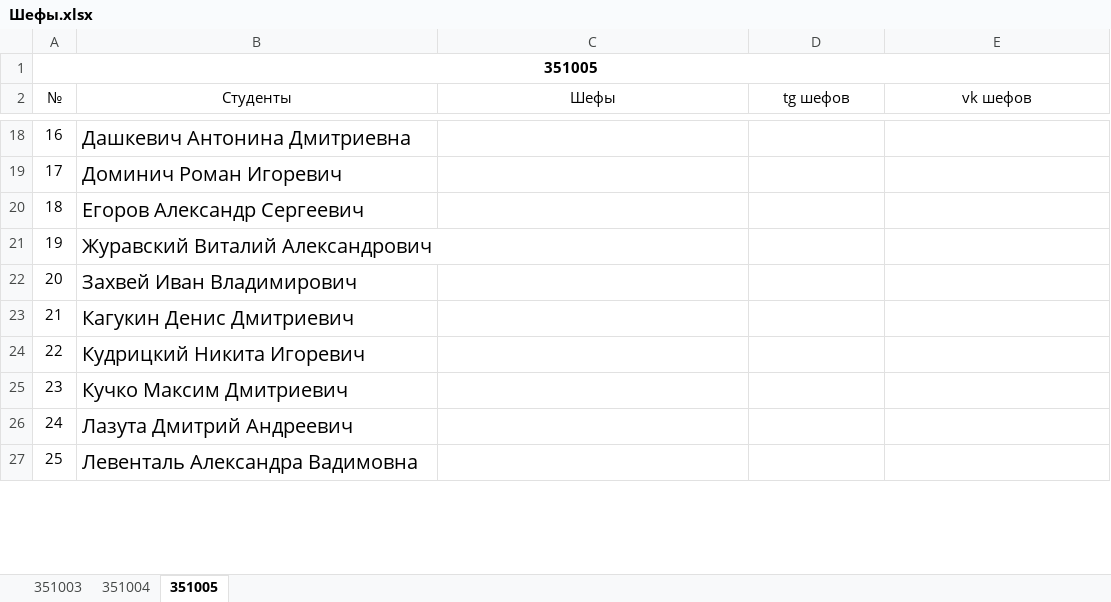
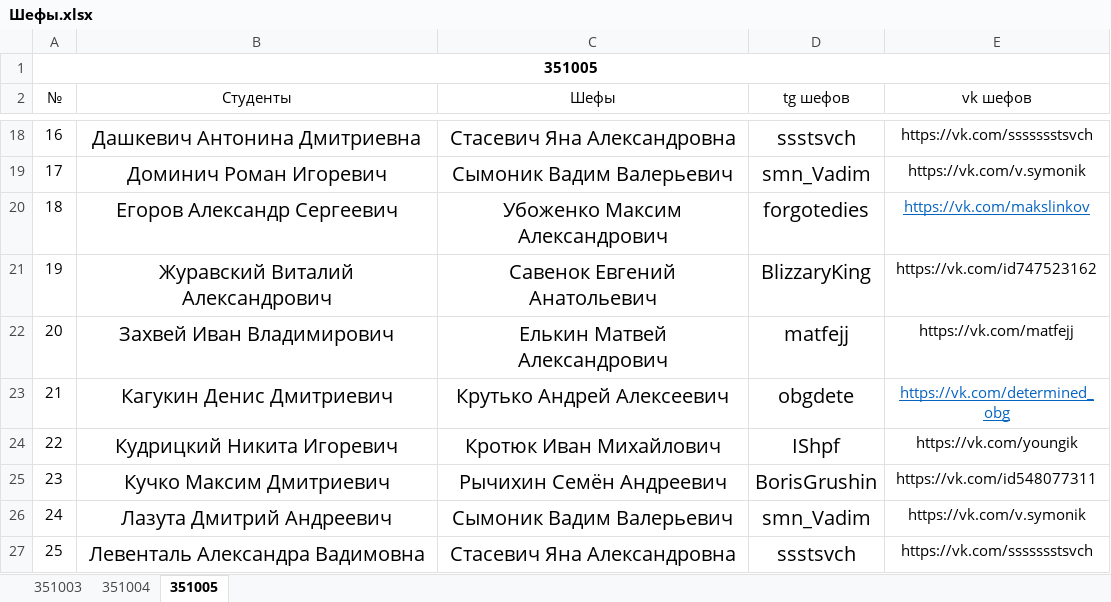
Before and after one commit to PIvchanskaya/Docs, an Excel workbook: Шефы.xlsx, sheet 351005, drawn as a sheet; only a part is shown, gaps mark what is left out; values as stored, in another font and other column widths than the file's, no borders; the diff covers the shown part only; the diff names each change by its address in the sheet, - before the commit and + after, or states it on an @@ line.

Commit message:
Update Шефы.xlsx

```diff
--- a/Шефы.xlsx (sheet 351005)
+++ b/Шефы.xlsx (sheet 351005)
-B18:B27 alignment: left
+B18:B27 alignment: center
-C18 (Шефы): (empty)
+C18 (Шефы): Стасевич Яна Александровна
-D18 (tg шефов): (empty)
+D18 (tg шефов): ssstsvch
-E18 (vk шефов): (empty)
+E18 (vk шефов): https://vk.com/ssssssstsvch
-C19 (Шефы): (empty)
+C19 (Шефы): Сымоник Вадим Валерьевич
-D19 (tg шефов): (empty)
+D19 (tg шефов): smn_Vadim
-E19 (vk шефов): (empty)
+E19 (vk шефов): https://vk.com/v.symonik
-C20 (Шефы): (empty)
+C20 (Шефы): Убоженко Максим Александрович
-D20 (tg шефов): (empty)
+D20 (tg шефов): forgotedies
-E20 (vk шефов): (empty)
+E20 (vk шефов): https://vk.com/makslinkov
-C21 (Шефы): (empty)
+C21 (Шефы): Савенок Евгений Анатольевич
-D21 (tg шефов): (empty)
+D21 (tg шефов): BlizzaryKing
-E21 (vk шефов): (empty)
+E21 (vk шефов): https://vk.com/id747523162
-C22 (Шефы): (empty)
+C22 (Шефы): Елькин Матвей Александрович
-D22 (tg шефов): (empty)
+D22 (tg шефов): matfejj
-E22 (vk шефов): (empty)
+E22 (vk шефов): https://vk.com/matfejj
-C23 (Шефы): (empty)
+C23 (Шефы): Крутько Андрей Алексеевич
-D23 (tg шефов): (empty)
+D23 (tg шефов): obgdete
-E23 (vk шефов): (empty)
+E23 (vk шефов): https://vk.com/determined_obg
-C24 (Шефы): (empty)
+C24 (Шефы): Кротюк Иван Михайлович
-D24 (tg шефов): (empty)
+D24 (tg шефов): IShpf
-E24 (vk шефов): (empty)
+E24 (vk шефов): https://vk.com/youngik
-C25 (Шефы): (empty)
+C25 (Шефы): Рычихин Семён Андреевич
-D25 (tg шефов): (empty)
+D25 (tg шефов): BorisGrushin
-E25 (vk шефов): (empty)
+E25 (vk шефов): https://vk.com/id548077311
-C26 (Шефы): (empty)
+C26 (Шефы): Сымоник Вадим Валерьевич
-D26 (tg шефов): (empty)
+D26 (tg шефов): smn_Vadim
-E26 (vk шефов): (empty)
+E26 (vk шефов): https://vk.com/v.symonik
-C27 (Шефы): (empty)
+C27 (Шефы): Стасевич Яна Александровна
-D27 (tg шефов): (empty)
+D27 (tg шефов): ssstsvch
-E27 (vk шефов): (empty)
+E27 (vk шефов): https://vk.com/ssssssstsvch
```
Also changed, not shown: 60 edited cells and cell formats elsewhere in this sheet, sheet 351003, sheet 351004.
